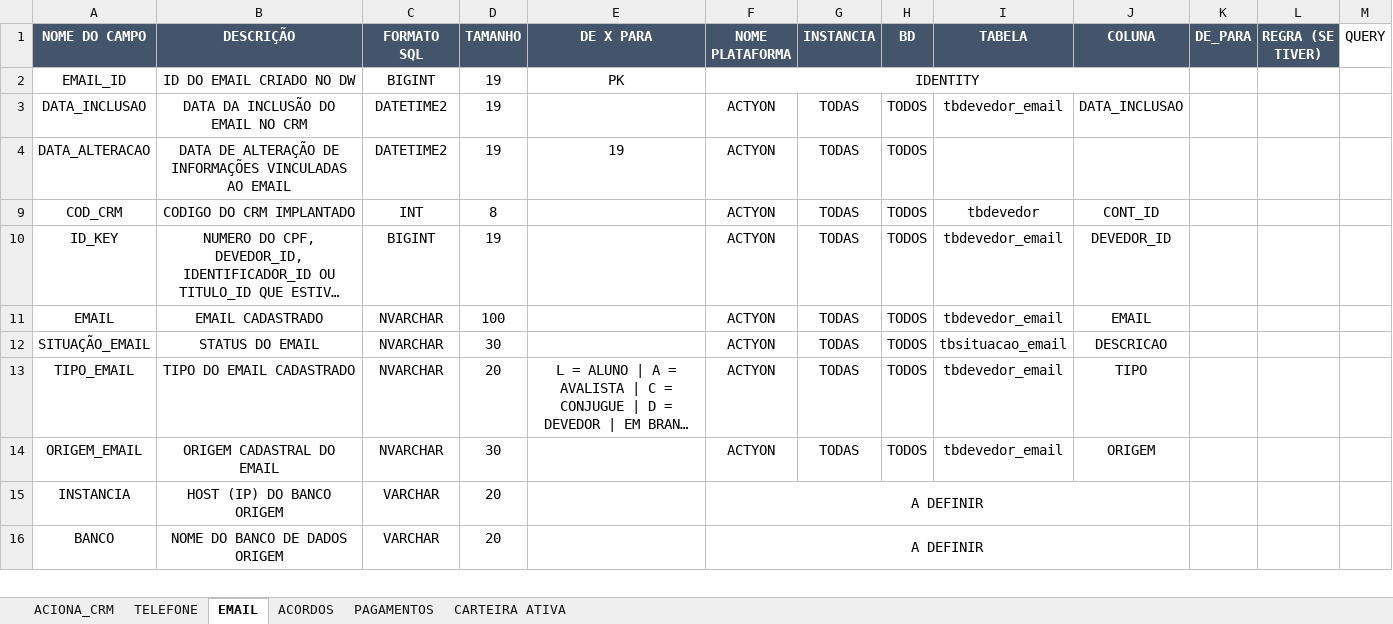
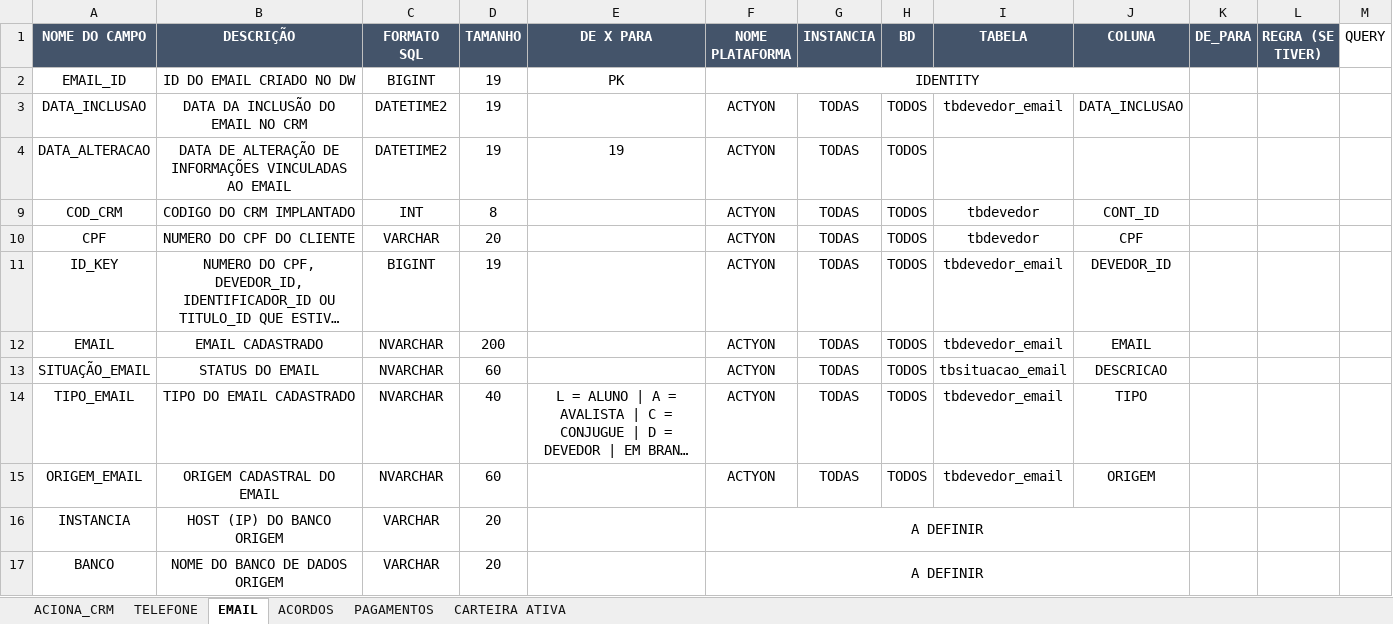
Before and after one commit to Matheus-Shadow/Data-Warehouse, an Excel workbook: Documentos/Mapeamento das Fontes de Dados/ACTYON/MAPEAMENTO_ACTYON.xlsx, sheet EMAIL, drawn as a sheet; only a part is shown; long unchanged cells end in …; values as stored, in another font and other column widths than the file's, no borders; addresses are those after the commit; the diff names each change by its address in the sheet, - before the commit and + after, or states it on an @@ line.

```diff
--- a/Documentos/Mapeamento das Fontes de Dados/ACTYON/MAPEAMENTO_ACTYON.xlsx (sheet EMAIL)
+++ b/Documentos/Mapeamento das Fontes de Dados/ACTYON/MAPEAMENTO_ACTYON.xlsx (sheet EMAIL)
+row 10: CPF | NUMERO DO CPF DO CLIENTE | VARCHAR | 20 |  | ACTYON | TODAS | TODOS | tbdevedor | CPF
-D12 (TAMANHO): 100
+D12 (TAMANHO): 200
-D13 (TAMANHO): 30
+D13 (TAMANHO): 60
-D14 (TAMANHO): 20
+D14 (TAMANHO): 40
-D15 (TAMANHO): 30
+D15 (TAMANHO): 60
```
Also changed, not shown: sheet TELEFONE, Documentos/Mapeamento das Fontes de Dados/VCOM/MAPEAMENTO_VCOM.xlsx.
